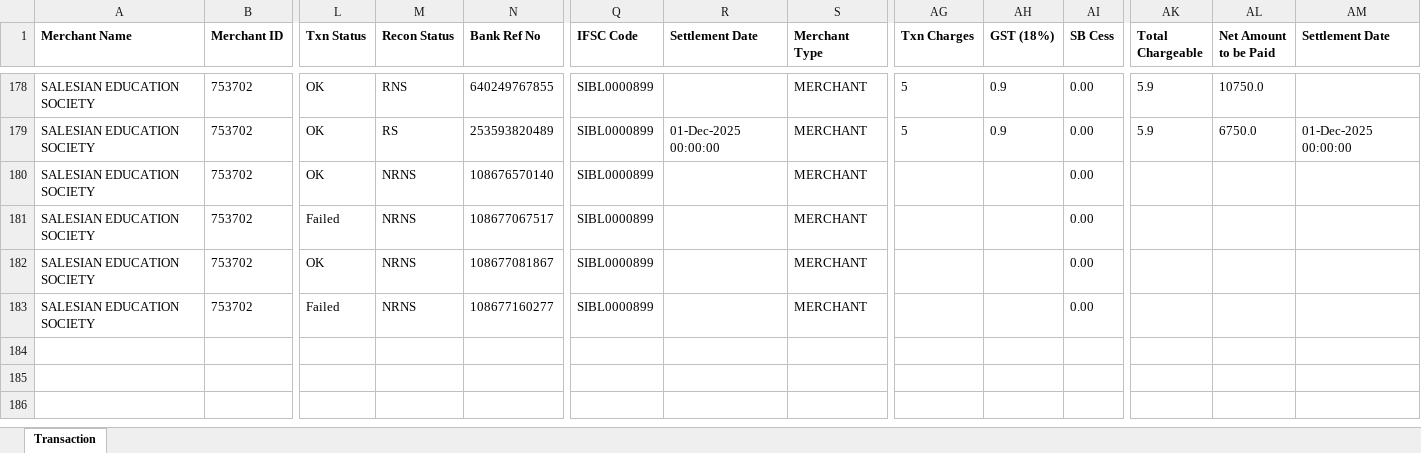
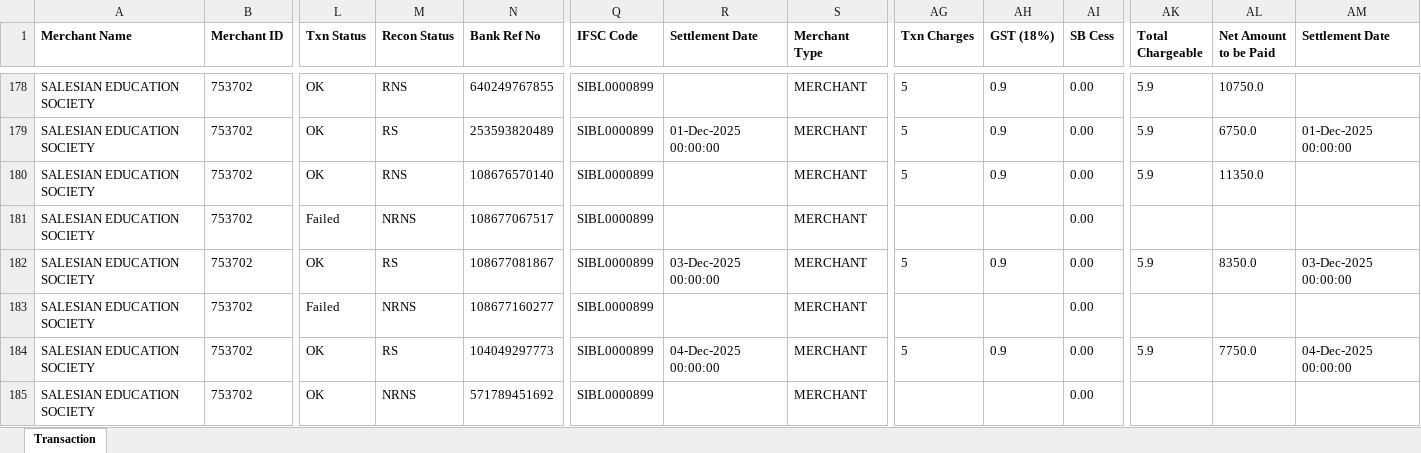
Before and after one commit to harikiran-dev-schooldb/kotak-salesian-school-dbms, an Excel workbook: source_data/atom_report.xlsx, sheet Transaction, drawn as a sheet; only a part is shown, gaps mark what is left out; values as stored, in another font and other column widths than the file's, no borders; rows hold the shown columns only; the diff names each change by its address in the sheet, - before the commit and + after, or states it on an @@ line.

Commit message:
Update fee collection and reports with new transactions
Added new fee transactions and updated fee payment details for multiple students in output and source data files. This includes new entries for recent payments, corrections to paid amounts and dues, and updates to daywise and online fee collection reports.

```diff
--- a/source_data/atom_report.xlsx (sheet Transaction)
+++ b/source_data/atom_report.xlsx (sheet Transaction)
-M180 (Recon Status): NRNS
+M180 (Recon Status): RNS
-AG180 (Txn Charges): (empty)
+AG180 (Txn Charges): 5
-AH180 (GST (18%)): (empty)
+AH180 (GST (18%)): 0.9
-AK180 (Total Chargeable): (empty)
+AK180 (Total Chargeable): 5.9
-AL180 (Net Amount to be Paid): (empty)
+AL180 (Net Amount to be Paid): 11350.0
-M182 (Recon Status): NRNS
+M182 (Recon Status): RS
-R182 (Settlement Date): (empty)
+R182 (Settlement Date): 03-Dec-2025 00:00:00
-AG182 (Txn Charges): (empty)
+AG182 (Txn Charges): 5
-AH182 (GST (18%)): (empty)
+AH182 (GST (18%)): 0.9
-AK182 (Total Chargeable): (empty)
+AK182 (Total Chargeable): 5.9
-AL182 (Net Amount to be Paid): (empty)
+AL182 (Net Amount to be Paid): 8350.0
-AM182 (Settlement Date): (empty)
+AM182 (Settlement Date): 03-Dec-2025 00:00:00
+row 184: SALESIAN EDUCATION SOCIETY | 753702 | OK | RS | 104049297773 | SIBL0000899 | 04-Dec-2025 00:00:00 | MERCHANT | 5 | 0.9 | 0.00 | 5.9 | 7750.0 | 04-Dec-2025 00:00:00
+row 185: SALESIAN EDUCATION SOCIETY | 753702 | OK | NRNS | 571789451692 | SIBL0000899 |  | MERCHANT |  |  | 0.00
```
Also changed, not shown: output_data/atom_report_cleaned.xlsx, 13 other files.
